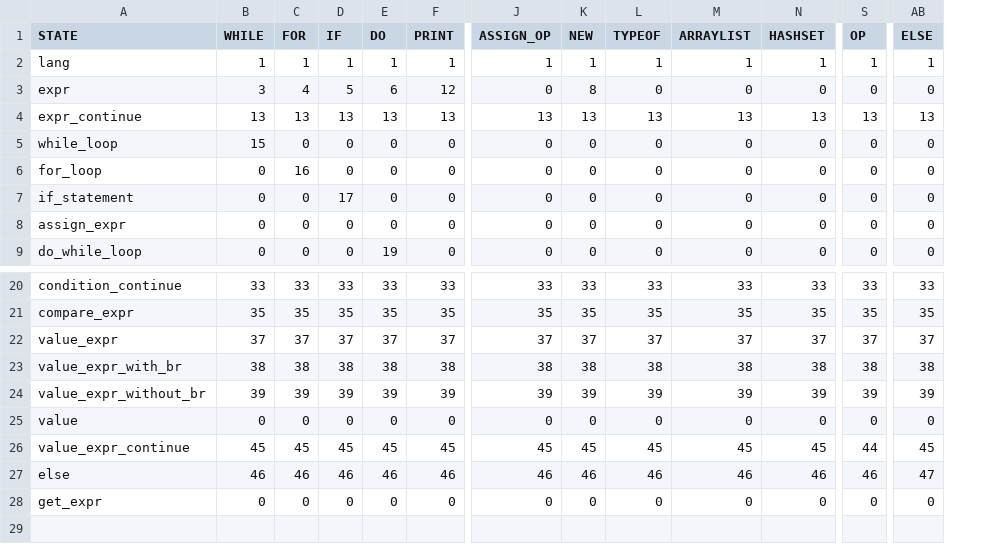
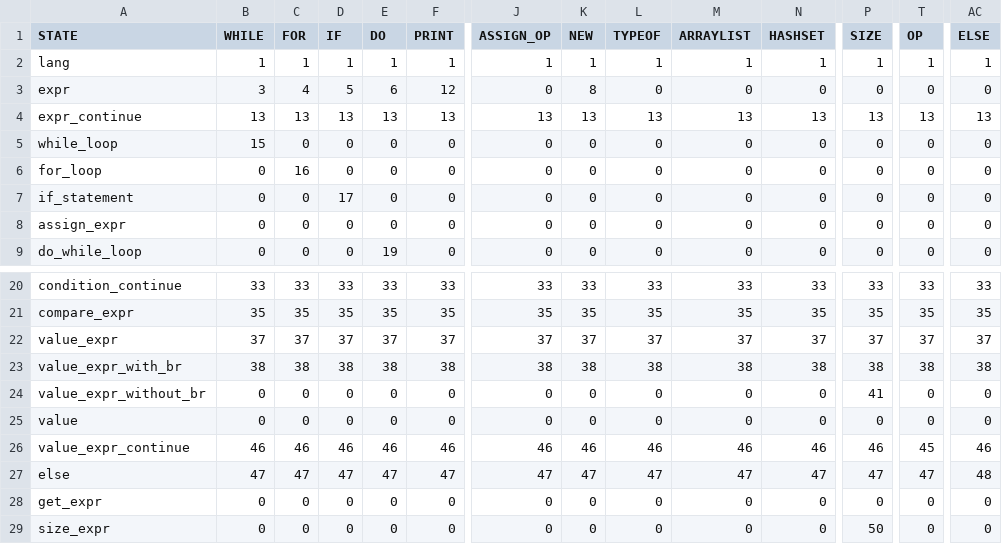
Before and after one commit to tdf4j/tdf4j-example, a CSV file: TranslatorAPI/src/main/resources/analyzeTable.csv, drawn as a sheet; only a part is shown, gaps mark what is left out; removed rows and columns are numbered as before the commit, all else as after; rows hold the shown columns only; the diff covers the shown part only; the diff names each change by its address in the sheet, - before the commit and + after, or states it on an @@ line.

Commit message:
Size operator

```diff
--- a/TranslatorAPI/src/main/resources/analyzeTable.csv
+++ b/TranslatorAPI/src/main/resources/analyzeTable.csv
+column P (SIZE), rows 2-9: 1 | 0 | 13 | 0 | 0 | 0 | 0 | 0; rows 20-26: 33 | 35 | 37 | 38 | 41 | 0 | 46; row 28: 0
-B24 (WHILE): 39
+B24 (WHILE): 0
-C24 (FOR): 39
+C24 (FOR): 0
-D24 (IF): 39
+D24 (IF): 0
-E24 (DO): 39
+E24 (DO): 0
-F24 (PRINT): 39
+F24 (PRINT): 0
-J24 (ASSIGN_OP): 39
+J24 (ASSIGN_OP): 0
-K24 (NEW): 39
+K24 (NEW): 0
-L24 (TYPEOF): 39
+L24 (TYPEOF): 0
-M24 (ARRAYLIST): 39
+M24 (ARRAYLIST): 0
-N24 (HASHSET): 39
+N24 (HASHSET): 0
-T24 (OP): 39
+T24 (OP): 0
-AC24 (ELSE): 39
+AC24 (ELSE): 0
-row 26: value_expr_continue | 45 | 45 | 45 | 45 | 45 | 45 | 45 | 45 | 45 | 45 | 44 | 45
-A26 (STATE): else
+A26 (STATE): value_expr_continue
-T26 (OP): 46
+T26 (OP): 45
-AC26 (ELSE): 47
+AC26 (ELSE): 46
+row 27: else | 47 | 47 | 47 | 47 | 47 | 47 | 47 | 47 | 47 | 47 | 47 | 47 | 48
+row 29: size_expr | 0 | 0 | 0 | 0 | 0 | 0 | 0 | 0 | 0 | 0 | 50 | 0 | 0
```
Also changed, not shown: 16 edited cells elsewhere in this file, TranslatorAPI/src/main/resources/langRules.csv, 5 other files.
